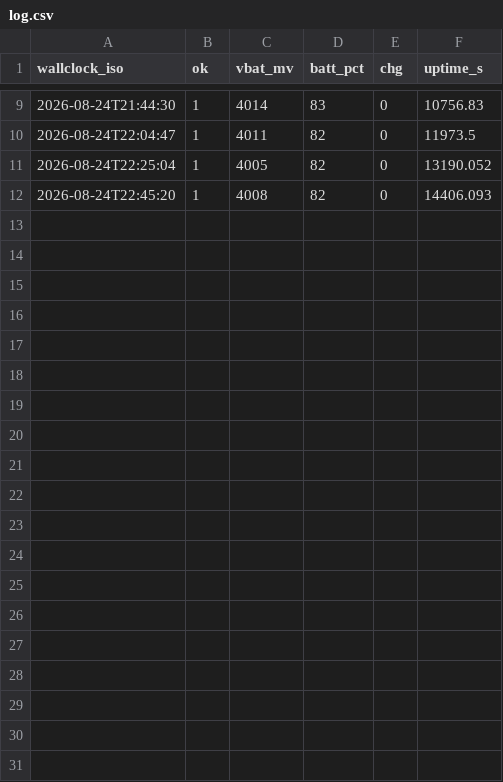
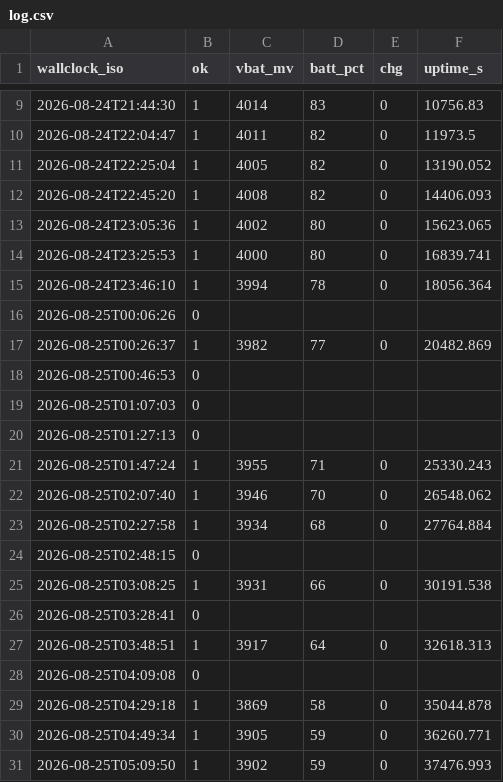
Before and after one commit to joshcrow/Jump-height, a CSV file: data/soaks/dcdc-deathrun-20260824-192240/log.csv, drawn as a sheet; only a part is shown, gaps mark what is left out; the diff covers the shown part only.

```diff
--- a/data/soaks/dcdc-deathrun-20260824-192240/log.csv
+++ b/data/soaks/dcdc-deathrun-20260824-192240/log.csv
@@ -12 +12,20 @@ wallclock_iso,ok,vbat_mv,batt_pct,chg,uptime_s
 2026-08-24T22:45:20,1,4008,82,0,14406.093
+2026-08-24T23:05:36,1,4002,80,0,15623.065
+2026-08-24T23:25:53,1,4000,80,0,16839.741
+2026-08-24T23:46:10,1,3994,78,0,18056.364
+2026-08-25T00:06:26,0,,,,
+2026-08-25T00:26:37,1,3982,77,0,20482.869
+2026-08-25T00:46:53,0,,,,
+2026-08-25T01:07:03,0,,,,
+2026-08-25T01:27:13,0,,,,
+2026-08-25T01:47:24,1,3955,71,0,25330.243
+2026-08-25T02:07:40,1,3946,70,0,26548.062
+2026-08-25T02:27:58,1,3934,68,0,27764.884
+2026-08-25T02:48:15,0,,,,
+2026-08-25T03:08:25,1,3931,66,0,30191.538
+2026-08-25T03:28:41,0,,,,
+2026-08-25T03:48:51,1,3917,64,0,32618.313
+2026-08-25T04:09:08,0,,,,
+2026-08-25T04:29:18,1,3869,58,0,35044.878
+2026-08-25T04:49:34,1,3905,59,0,36260.771
+2026-08-25T05:09:50,1,3902,59,0,37476.993
```
Also changed, not shown: 10 added rows elsewhere in this file, 1 other file.
